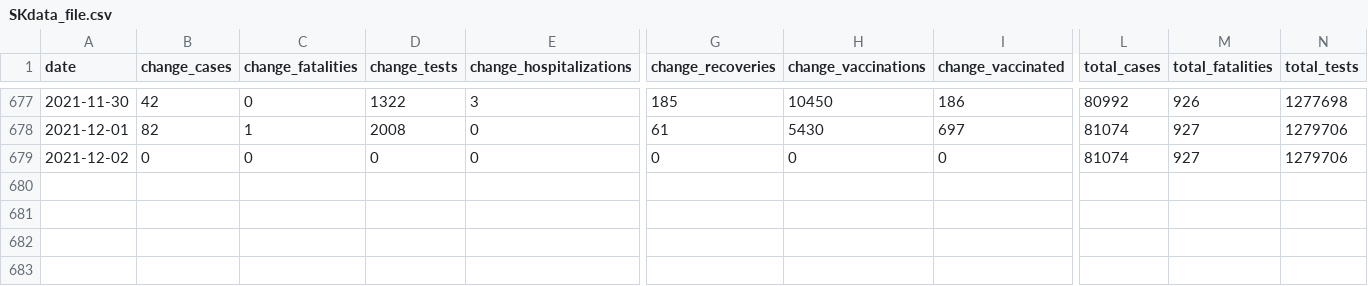
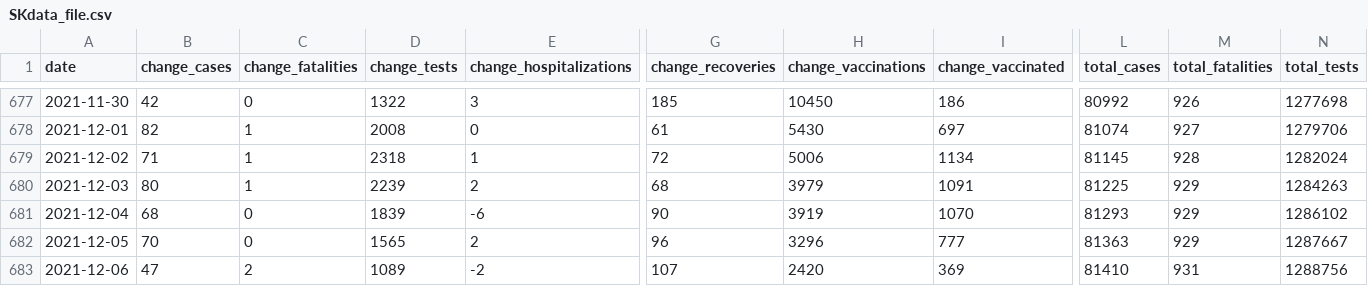
Before and after one commit to eringill/COVID_dashboard_reboot, a CSV file: wrangling_scripts/SKdata_file.csv, drawn as a sheet; only a part is shown, gaps mark what is left out; rows hold the shown columns only; the diff covers the shown part only; the diff names each change by its address in the sheet, - before the commit and + after, or states it on an @@ line.

```diff
--- a/wrangling_scripts/SKdata_file.csv
+++ b/wrangling_scripts/SKdata_file.csv
-B679 (change_cases): 0
+B679 (change_cases): 71
-C679 (change_fatalities): 0
+C679 (change_fatalities): 1
-D679 (change_tests): 0
+D679 (change_tests): 2318
-E679 (change_hospitalizations): 0
+E679 (change_hospitalizations): 1
-G679 (change_recoveries): 0
+G679 (change_recoveries): 72
-H679 (change_vaccinations): 0
+H679 (change_vaccinations): 5006
-I679 (change_vaccinated): 0
+I679 (change_vaccinated): 1134
-L679 (total_cases): 81074
+L679 (total_cases): 81145
-M679 (total_fatalities): 927
+M679 (total_fatalities): 928
-N679 (total_tests): 1279706
+N679 (total_tests): 1282024
+row 680: 2021-12-03 | 80 | 1 | 2239 | 2 | 68 | 3979 | 1091 | 81225 | 929 | 1284263
+row 681: 2021-12-04 | 68 | 0 | 1839 | -6 | 90 | 3919 | 1070 | 81293 | 929 | 1286102
+row 682: 2021-12-05 | 70 | 0 | 1565 | 2 | 96 | 3296 | 777 | 81363 | 929 | 1287667
+row 683: 2021-12-06 | 47 | 2 | 1089 | -2 | 107 | 2420 | 369 | 81410 | 931 | 1288756
```
Also changed, not shown: 4 edited cells elsewhere in this file, wrangling_scripts/ABdata_file.csv, wrangling_scripts/BCdata_file.csv, 12 other files.
